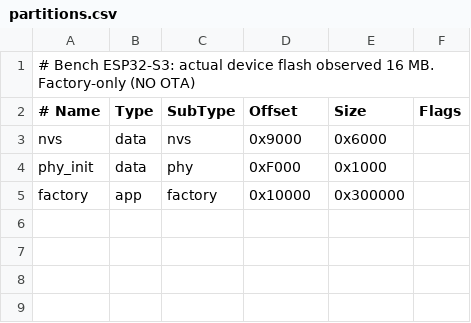
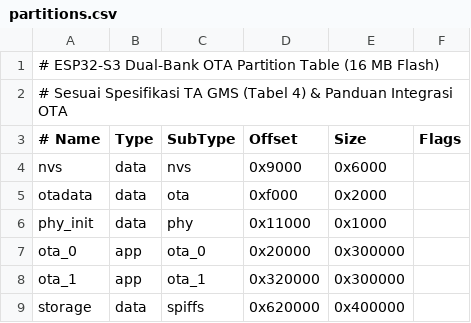
Before and after one commit to aisyahphrr/gms, a CSV file: partitions.csv, drawn as a sheet; addresses are those after the commit; the diff names each change by its address in the sheet, - before the commit and + after, or states it on an @@ line.

Commit message:
feat(partition): configure dual-bank ota layout and enable bootloader rollback

```diff
--- a/partitions.csv
+++ b/partitions.csv
-A1 (# Name): # Bench ESP32-S3: actual device flash observed 16 MB. Factory-only (NO OTA)
+A1 (# Name): # ESP32-S3 Dual-Bank OTA Partition Table (16 MB Flash)
+row 2: # Sesuai Spesifikasi TA GMS (Tabel 4) & Panduan Integrasi OTA
+row 5: otadata | data | ota | 0xf000 | 0x2000
-D6 (Offset): 0xF000
+D6 (Offset): 0x11000
-A7 (# Name): factory
+A7 (# Name): ota_0
-C7 (SubType): factory
+C7 (SubType): ota_0
-D7 (Offset): 0x10000
+D7 (Offset): 0x20000
+row 8: ota_1 | app | ota_1 | 0x320000 | 0x300000
+row 9: storage | data | spiffs | 0x620000 | 0x400000
```
Also changed, not shown: 1 other file.
